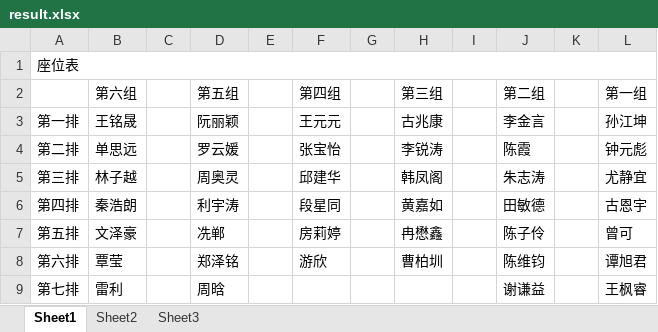
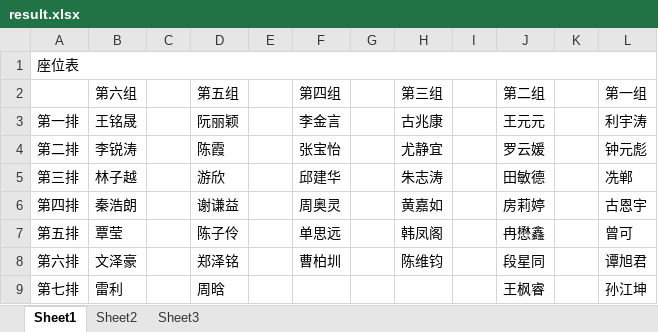
Before and after one commit to CuberQAQ/ChaosSystemCore, an Excel workbook: result.xlsx, sheet Sheet1, drawn as a sheet; values as stored, in another font and other column widths than the file's, no borders; the diff names each change by its address in the sheet, - before the commit and + after, or states it on an @@ line.

```diff
--- a/result.xlsx (sheet Sheet1)
+++ b/result.xlsx (sheet Sheet1)
-F3 (第四组): 王元元
+F3 (第四组): 李金言
-J3 (第二组): 李金言
+J3 (第二组): 王元元
-L3 (第一组): 孙江坤
+L3 (第一组): 利宇涛
-B4 (第六组): 单思远
+B4 (第六组): 李锐涛
-D4 (第五组): 罗云媛
+D4 (第五组): 陈霞
-H4 (第三组): 李锐涛
+H4 (第三组): 尤静宜
-J4 (第二组): 陈霞
+J4 (第二组): 罗云媛
-D5 (第五组): 周奥灵
+D5 (第五组): 游欣
-H5 (第三组): 韩凤阁
+H5 (第三组): 朱志涛
-J5 (第二组): 朱志涛
+J5 (第二组): 田敏德
-L5 (第一组): 尤静宜
+L5 (第一组): 冼郸
-D6 (第五组): 利宇涛
+D6 (第五组): 谢谦益
-F6 (第四组): 段星同
+F6 (第四组): 周奥灵
-J6 (第二组): 田敏德
+J6 (第二组): 房莉婷
-B7 (第六组): 文泽豪
+B7 (第六组): 覃莹
-D7 (第五组): 冼郸
+D7 (第五组): 陈子伶
-F7 (第四组): 房莉婷
+F7 (第四组): 单思远
-H7 (第三组): 冉懋鑫
+H7 (第三组): 韩凤阁
-J7 (第二组): 陈子伶
+J7 (第二组): 冉懋鑫
-B8 (第六组): 覃莹
+B8 (第六组): 文泽豪
-F8 (第四组): 游欣
+F8 (第四组): 曹柏圳
-H8 (第三组): 曹柏圳
+H8 (第三组): 陈维钧
-J8 (第二组): 陈维钧
+J8 (第二组): 段星同
-J9 (第二组): 谢谦益
+J9 (第二组): 王枫睿
-L9 (第一组): 王枫睿
+L9 (第一组): 孙江坤
```
Also changed, not shown: 1 other file.
